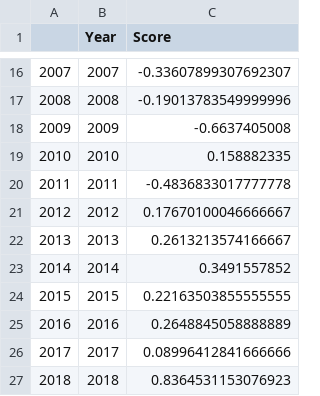
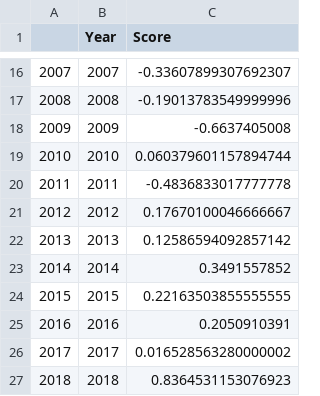
Before and after one commit to maksiaev/GitHub_DMP, a CSV file: Results/graphing_years_chatgpt_autism.csv, drawn as a sheet; only a part is shown, gaps mark what is left out.

Commit message:
Results, including R

```diff
--- a/Results/graphing_years_chatgpt_autism.csv
+++ b/Results/graphing_years_chatgpt_autism.csv
@@ -18,10 +18,10 @@
 2009,2009,-0.6637405008
-2010,2010,0.158882335
+2010,2010,0.060379601157894744
 2011,2011,-0.4836833017777778
 2012,2012,0.17670100046666667
-2013,2013,0.2613213574166667
+2013,2013,0.12586594092857142
 2014,2014,0.3491557852
 2015,2015,0.22163503855555555
-2016,2016,0.2648845058888889
-2017,2017,0.08996412841666666
+2016,2016,0.2050910391
+2017,2017,0.016528563280000002
 2018,2018,0.8364531153076923
```
Also changed, not shown: 27 other files.
